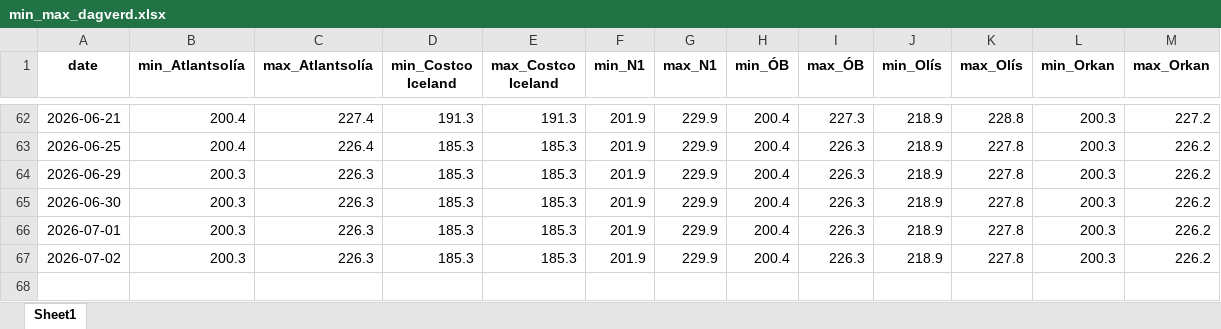
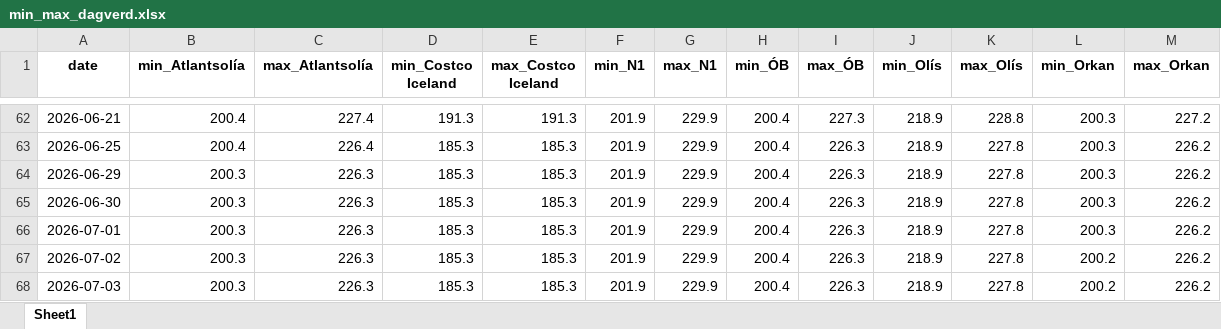
Before and after one commit to asi-hag/gasverkefni, an Excel workbook: min_max_dagverd.xlsx, sheet Sheet1, drawn as a sheet; only a part is shown, gaps mark what is left out; values as stored, in another font and other column widths than the file's, no borders; the diff names each change by its address in the sheet, - before the commit and + after, or states it on an @@ line.

```diff
--- a/min_max_dagverd.xlsx (sheet Sheet1)
+++ b/min_max_dagverd.xlsx (sheet Sheet1)
-L67 (min_Orkan): 200.3
+L67 (min_Orkan): 200.2
+row 68: 2026-07-03 | 200.3 | 226.3 | 185.3 | 185.3 | 201.9 | 229.9 | 200.4 | 226.3 | 218.9 | 227.8 | 200.2 | 226.2
```
Also changed, not shown: vikur_fra_2017.xlsx, 1 other file.
